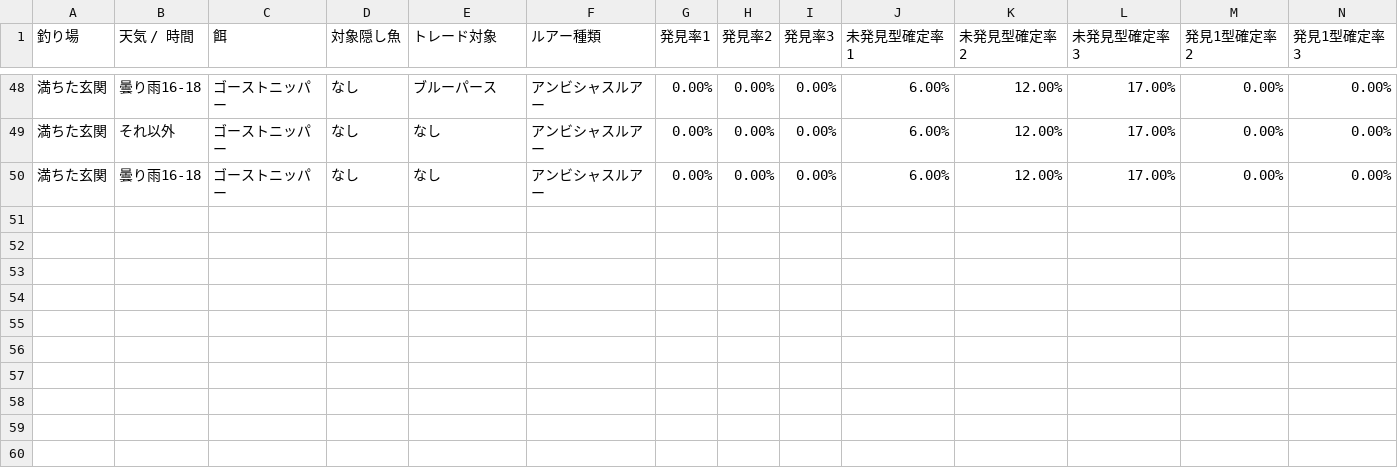
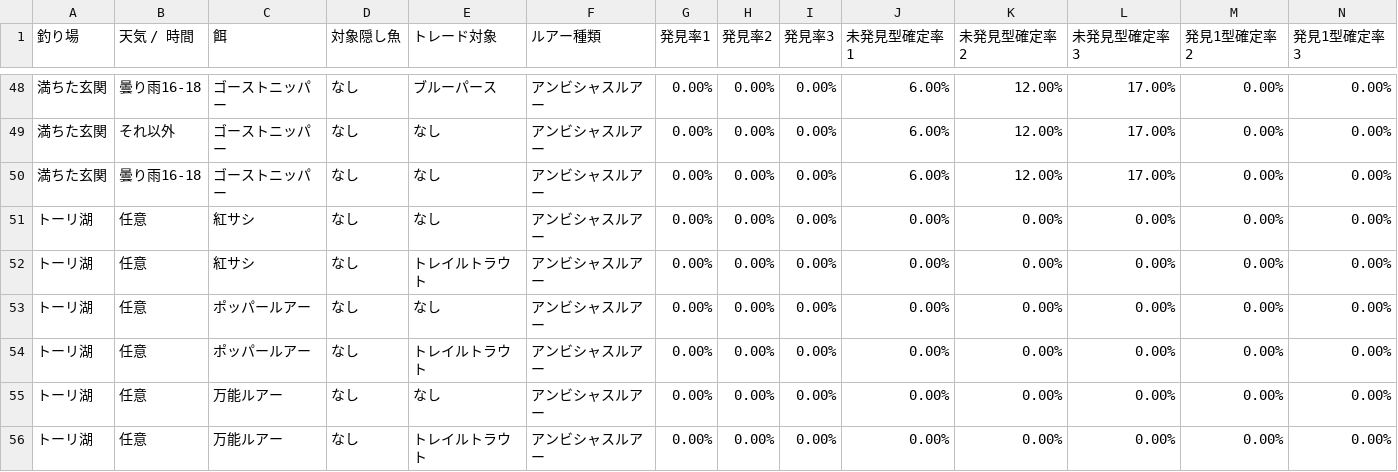
Before and after one commit to york14/FF14_Fisher-Logic-Engine, a CSV file: src/data/csv/マスタ - 5_発見・型確定・隠しヒット率.csv, drawn as a sheet; only a part is shown, gaps mark what is left out; rows hold the shown columns only; the diff names each change by its address in the sheet, - before the commit and + after, or states it on an @@ line.

Commit message:
feat: initialize logic_master.json data structure

```diff
--- a/src/data/csv/マスタ - 5_発見・型確定・隠しヒット率.csv
+++ b/src/data/csv/マスタ - 5_発見・型確定・隠しヒット率.csv
+row 51: トーリ湖 | 任意 | 紅サシ | なし | なし | アンビシャスルアー | 0.00% | 0.00% | 0.00% | 0.00% | 0.00% | 0.00% | 0.00% | 0.00%
+row 52: トーリ湖 | 任意 | 紅サシ | なし | トレイルトラウト | アンビシャスルアー | 0.00% | 0.00% | 0.00% | 0.00% | 0.00% | 0.00% | 0.00% | 0.00%
+row 53: トーリ湖 | 任意 | ポッパールアー | なし | なし | アンビシャスルアー | 0.00% | 0.00% | 0.00% | 0.00% | 0.00% | 0.00% | 0.00% | 0.00%
+row 54: トーリ湖 | 任意 | ポッパールアー | なし | トレイルトラウト | アンビシャスルアー | 0.00% | 0.00% | 0.00% | 0.00% | 0.00% | 0.00% | 0.00% | 0.00%
+row 55: トーリ湖 | 任意 | 万能ルアー | なし | なし | アンビシャスルアー | 0.00% | 0.00% | 0.00% | 0.00% | 0.00% | 0.00% | 0.00% | 0.00%
+row 56: トーリ湖 | 任意 | 万能ルアー | なし | トレイルトラウト | アンビシャスルアー | 0.00% | 0.00% | 0.00% | 0.00% | 0.00% | 0.00% | 0.00% | 0.00%
```
Also changed, not shown: src/data/csv/マスタ - 4_基礎重み・基礎待機時間.csv, 1 other file.
